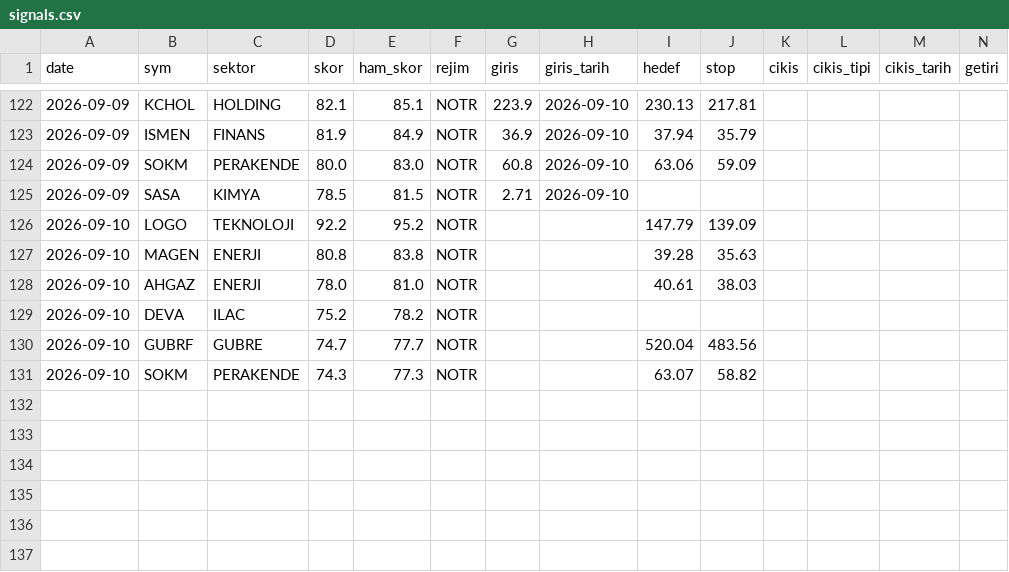
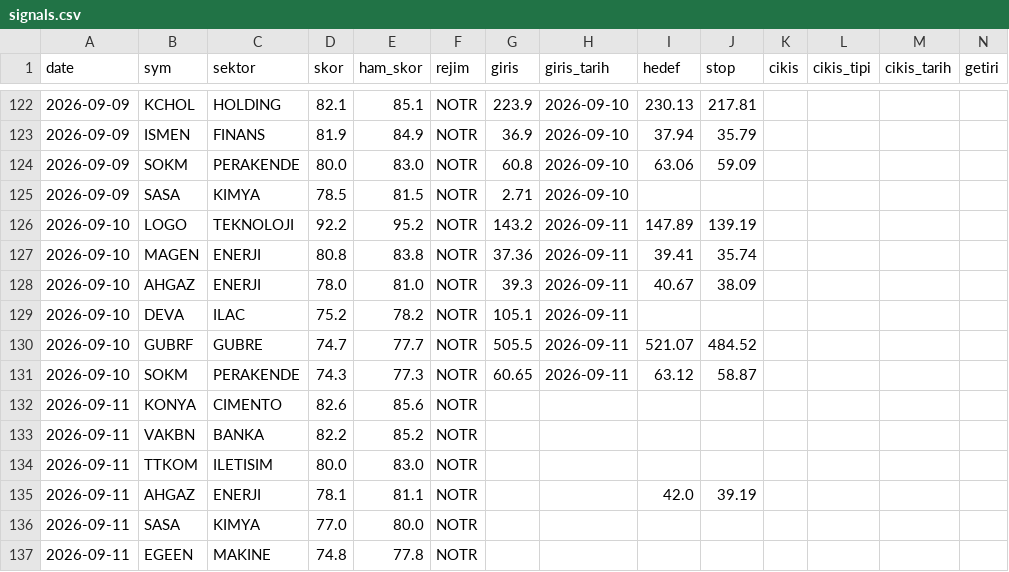
Before and after one commit to Mert04260/bist-radar, a CSV file: canli-izleme/signals.csv, drawn as a sheet; only a part is shown, gaps mark what is left out; rows hold the shown columns only; the diff covers the shown part only; the diff names each change by its address in the sheet, - before the commit and + after, or states it on an @@ line.

```diff
--- a/canli-izleme/signals.csv
+++ b/canli-izleme/signals.csv
-G126 (giris): (empty)
+G126 (giris): 143.2
-H126:H131 (giris_tarih): (empty)
+H126:H131 (giris_tarih): 2026-09-11
-I126 (hedef): 147.79
+I126 (hedef): 147.89
-J126 (stop): 139.09
+J126 (stop): 139.19
-G127 (giris): (empty)
+G127 (giris): 37.36
-I127 (hedef): 39.28
+I127 (hedef): 39.41
-J127 (stop): 35.63
+J127 (stop): 35.74
-G128 (giris): (empty)
+G128 (giris): 39.3
-I128 (hedef): 40.61
+I128 (hedef): 40.67
-J128 (stop): 38.03
+J128 (stop): 38.09
-G129 (giris): (empty)
+G129 (giris): 105.1
-G130 (giris): (empty)
+G130 (giris): 505.5
-I130 (hedef): 520.04
+I130 (hedef): 521.07
-J130 (stop): 483.56
+J130 (stop): 484.52
-G131 (giris): (empty)
+G131 (giris): 60.65
-I131 (hedef): 63.07
+I131 (hedef): 63.12
-J131 (stop): 58.82
+J131 (stop): 58.87
+row 132: 2026-09-11 | KONYA | CIMENTO | 82.6 | 85.6 | NOTR
+row 133: 2026-09-11 | VAKBN | BANKA | 82.2 | 85.2 | NOTR
+row 134: 2026-09-11 | TTKOM | ILETISIM | 80.0 | 83.0 | NOTR
+row 135: 2026-09-11 | AHGAZ | ENERJI | 78.1 | 81.1 | NOTR |  |  | 42.0 | 39.19
+row 136: 2026-09-11 | SASA | KIMYA | 77.0 | 80.0 | NOTR
+row 137: 2026-09-11 | EGEEN | MAKINE | 74.8 | 77.8 | NOTR
```
Also changed, not shown: 41 edited cells elsewhere in this file, 1 other file.
